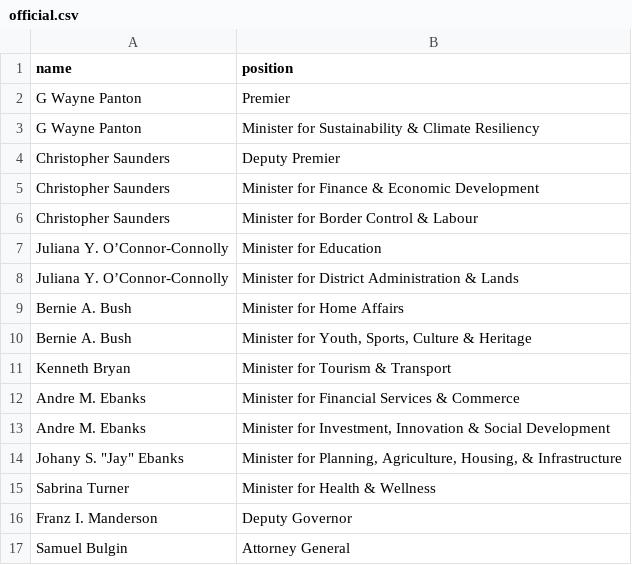
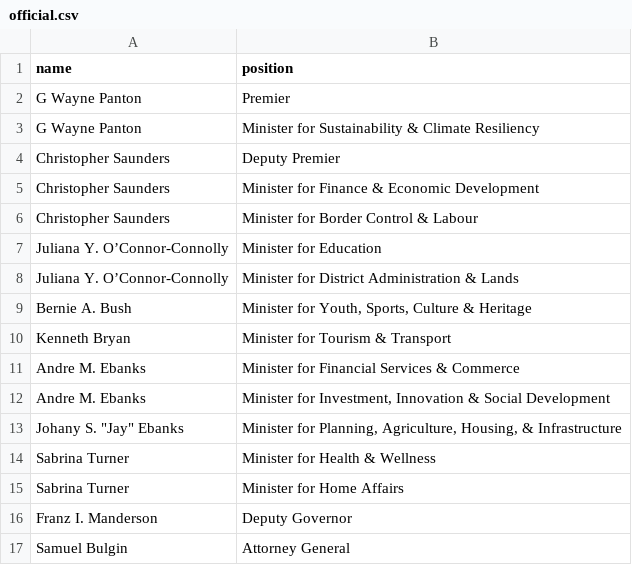
Before and after one commit to every-politician-scrapers/caymans-ministers, a CSV file: data/official.csv, drawn as a sheet.

```diff
--- a/data/official.csv
+++ b/data/official.csv
@@ -8,3 +8,2 @@ Juliana Y. O’Connor-Connolly,Minister for Education
 Juliana Y. O’Connor-Connolly,Minister for District Administration & Lands
-Bernie A. Bush,Minister for Home Affairs
 Bernie A. Bush,"Minister for Youth, Sports, Culture & Heritage"
@@ -15,2 +14,3 @@ Andre M. Ebanks,"Minister for Investment, Innovation & Social Development"
 Sabrina Turner,Minister for Health & Wellness
+Sabrina Turner,Minister for Home Affairs
 Franz I. Manderson,Deputy Governor
```
Also changed, not shown: data/wikidata.csv.
